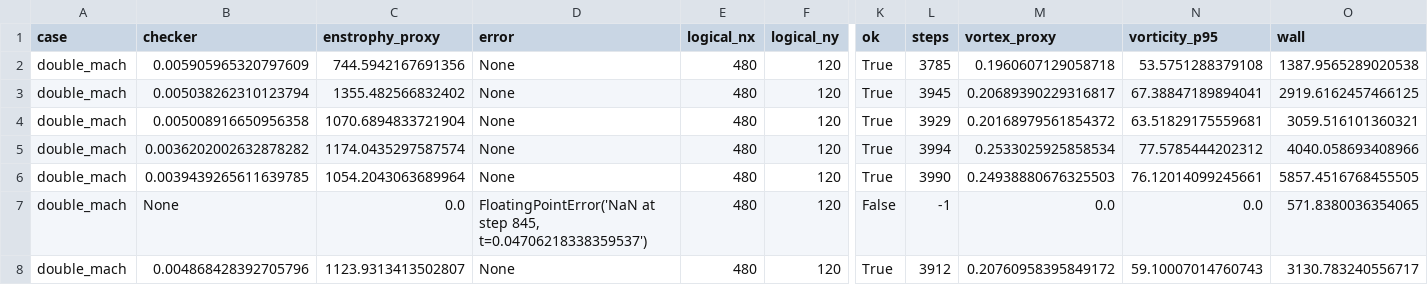
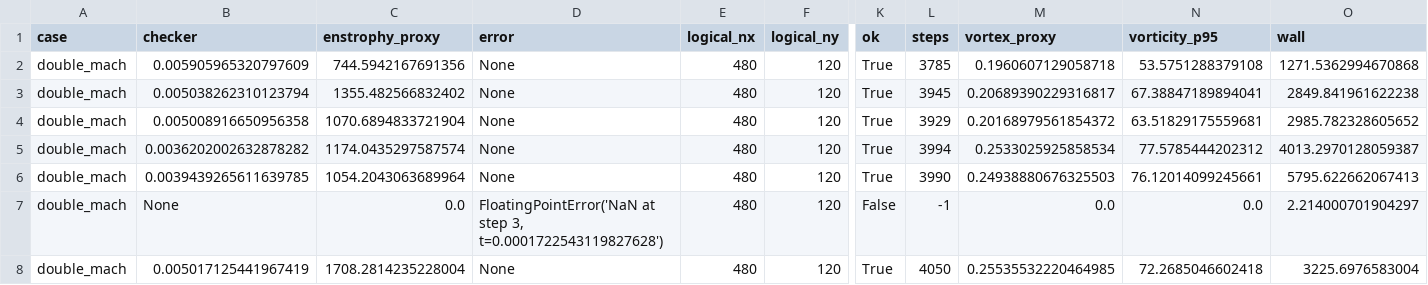
Before and after one commit to younglin90/claudeCFD, a TSV file: results/T-MLP-u/paper_benchmark_double_mach_tri_paper.tsv, drawn as a sheet; only a part is shown, gaps mark what is left out; the diff names each change by its address in the sheet, - before the commit and + after, or states it on an @@ line.

Commit message:
experiment: refresh final paper evidence after virtual UU fix

```diff
--- a/results/T-MLP-u/paper_benchmark_double_mach_tri_paper.tsv
+++ b/results/T-MLP-u/paper_benchmark_double_mach_tri_paper.tsv
-O2 (wall): 1387.9565289020538
+O2 (wall): 1271.5362994670868
-O3 (wall): 2919.6162457466125
+O3 (wall): 2849.841961622238
-O4 (wall): 3059.516101360321
+O4 (wall): 2985.782328605652
-O5 (wall): 4040.058693408966
+O5 (wall): 4013.2970128059387
-O6 (wall): 5857.4516768455505
+O6 (wall): 5795.622662067413
-D7 (error): …at step 845, t=0.04706218338359537')
+D7 (error): …at step 3, t=0.0001722543119827628')
-O7 (wall): 571.8380036354065
+O7 (wall): 2.214000701904297
-B8 (checker): 0.004868428392705796
+B8 (checker): 0.005017125441967419
-C8 (enstrophy_proxy): 1123.9313413502807
+C8 (enstrophy_proxy): 1708.2814235228004
-L8 (steps): 3912
+L8 (steps): 4050
-M8 (vortex_proxy): 0.20760958395849172
+M8 (vortex_proxy): 0.25535532220464985
-N8 (vorticity_p95): 59.10007014760743
+N8 (vorticity_p95): 72.2685046602418
-O8 (wall): 3130.783240556717
+O8 (wall): 3225.6976583004
```
Also changed, not shown: results/T-MLP-u/paper_benchmark_leveque_N100_current.tsv, results/T-MLP-u/paper_benchmark_mach3_step_tri_paper.tsv, 13 other files.
